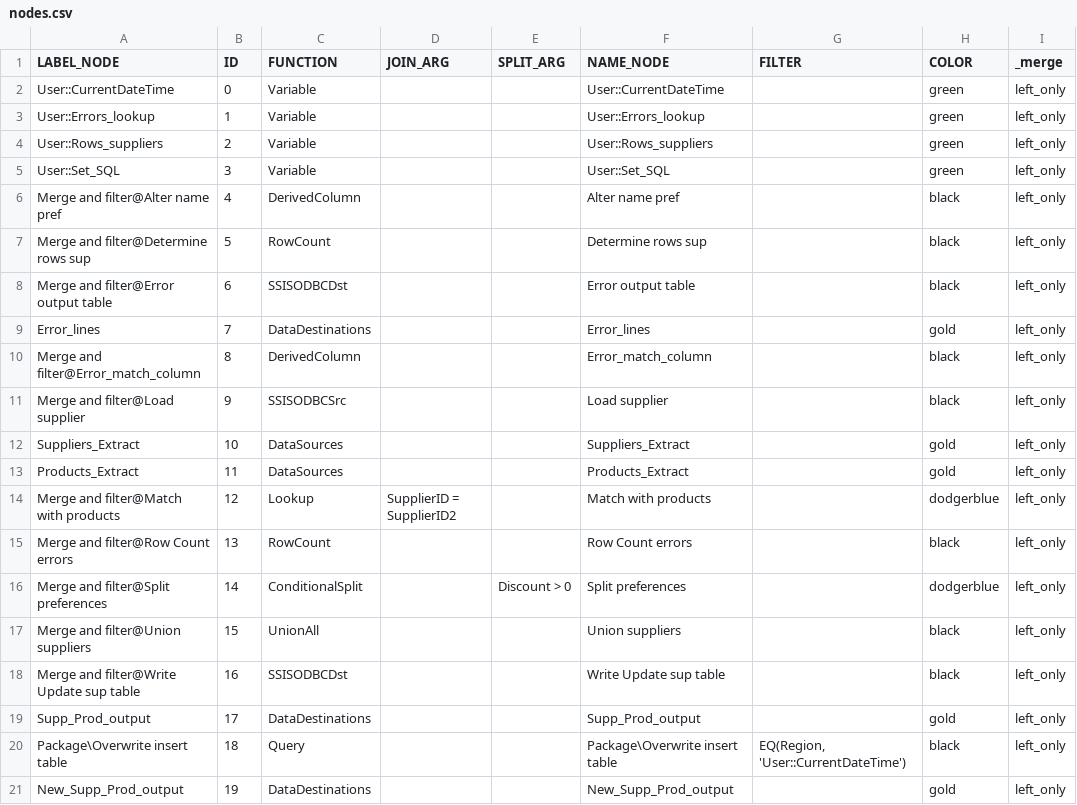
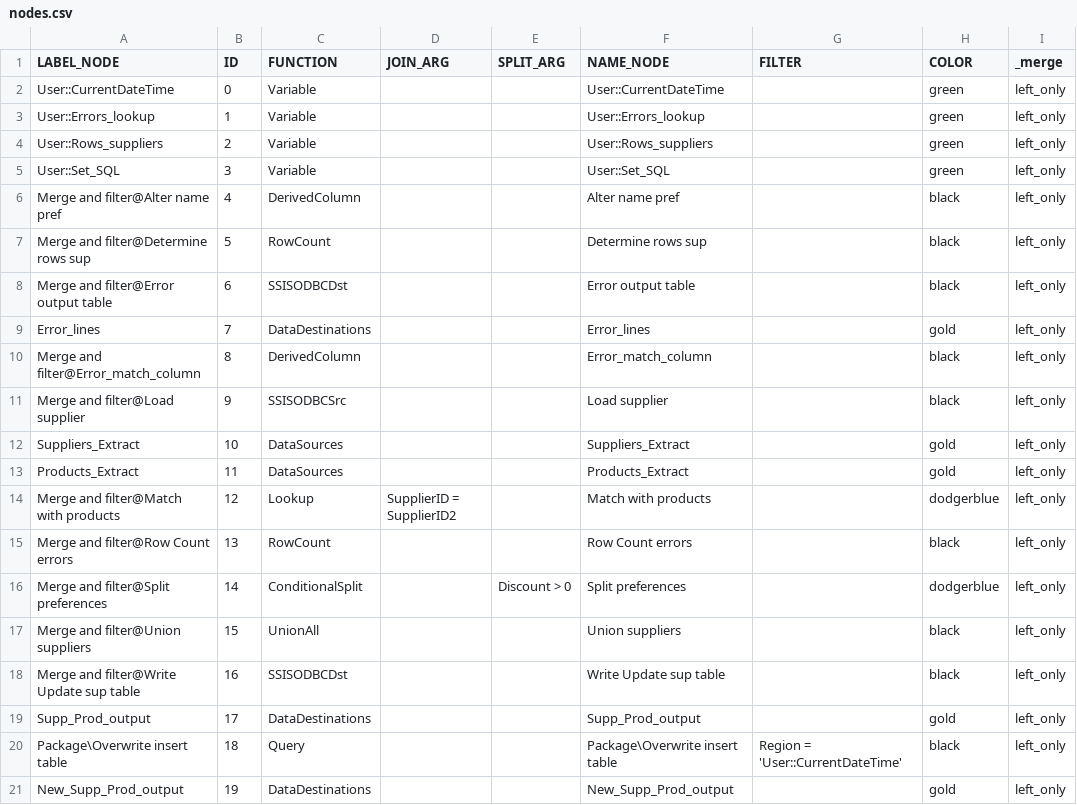
Before and after one commit to mountanalytics/ssis-code-parser, a CSV file: output-data/nodes.csv, drawn as a sheet.

```diff
--- a/output-data/nodes.csv
+++ b/output-data/nodes.csv
@@ -19,3 +19,3 @@ Merge and filter@Write Update sup table,16,SSISODBCDst,,,Write Update sup table,
 Supp_Prod_output,17,DataDestinations,,,Supp_Prod_output,,gold,left_only
-Package\Overwrite insert table,18,Query,,,Package\Overwrite insert table,"EQ(Region, 'User::CurrentDateTime')",black,left_only
+Package\Overwrite insert table,18,Query,,,Package\Overwrite insert table,Region = 'User::CurrentDateTime',black,left_only
 New_Supp_Prod_output,19,DataDestinations,,,New_Supp_Prod_output,,gold,left_only
```
Also changed, not shown: 43 other files.
